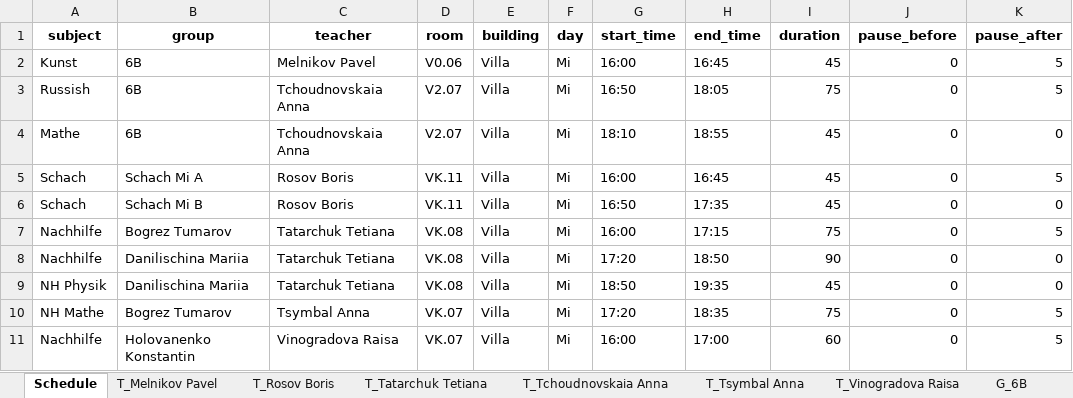
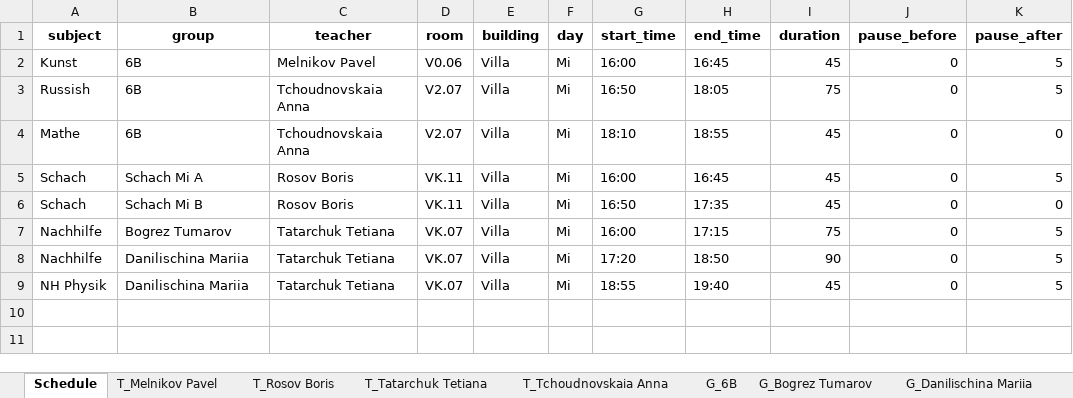
Before and after one commit to gluonMaster/ScheduleGen_alpha_0.2, an Excel workbook: optimized_schedule.xlsx, sheet Schedule, drawn as a sheet; values as stored, in another font and other column widths than the file's, no borders; the diff names each change by its address in the sheet, - before the commit and + after, or states it on an @@ line.

Commit message:
1.Correction of the free time slots definition; 2. Correcting transitivity of related lessons; 3. Saving information about related classes during group analysis

```diff
--- a/optimized_schedule.xlsx (sheet Schedule)
+++ b/optimized_schedule.xlsx (sheet Schedule)
-sheet tab: T_Tsymbal Anna
-sheet tab: T_Vinogradova Raisa
-D7:D9 (room): VK.08
+D7:D9 (room): VK.07
-K8:K9 (pause_after): 0
+K8:K9 (pause_after): 5
-G9 (start_time): 18:50
+G9 (start_time): 18:55
-H9 (end_time): 19:35
+H9 (end_time): 19:40
-row 10: NH Mathe | Bogrez Tumarov | Tsymbal Anna | VK.07 | Villa | Mi | 17:20 | 18:35 | 75 | 0 | 5
-row 11: Nachhilfe | Holovanenko Konstantin | Vinogradova Raisa | VK.07 | Villa | Mi | 16:00 | 17:00 | 60 | 0 | 5
```
Also changed, not shown: sheet R_VK.07, sheet G_Bogrez Tumarov, sheet T_Tatarchuk Tetiana, sheet G_Danilischina Mariia, other sheet tabs, xlsx_initial/schedule_planning.xlsx, 3 other files.
